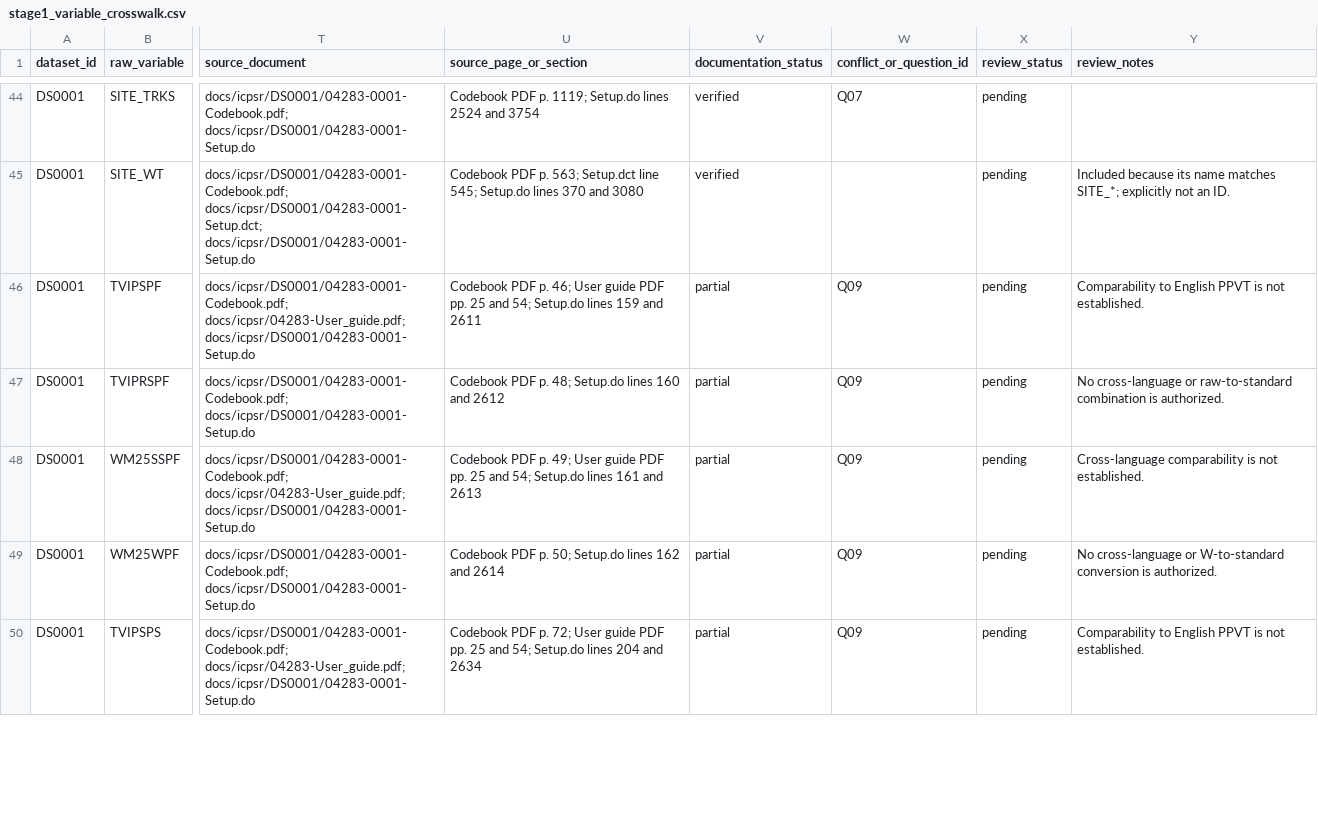
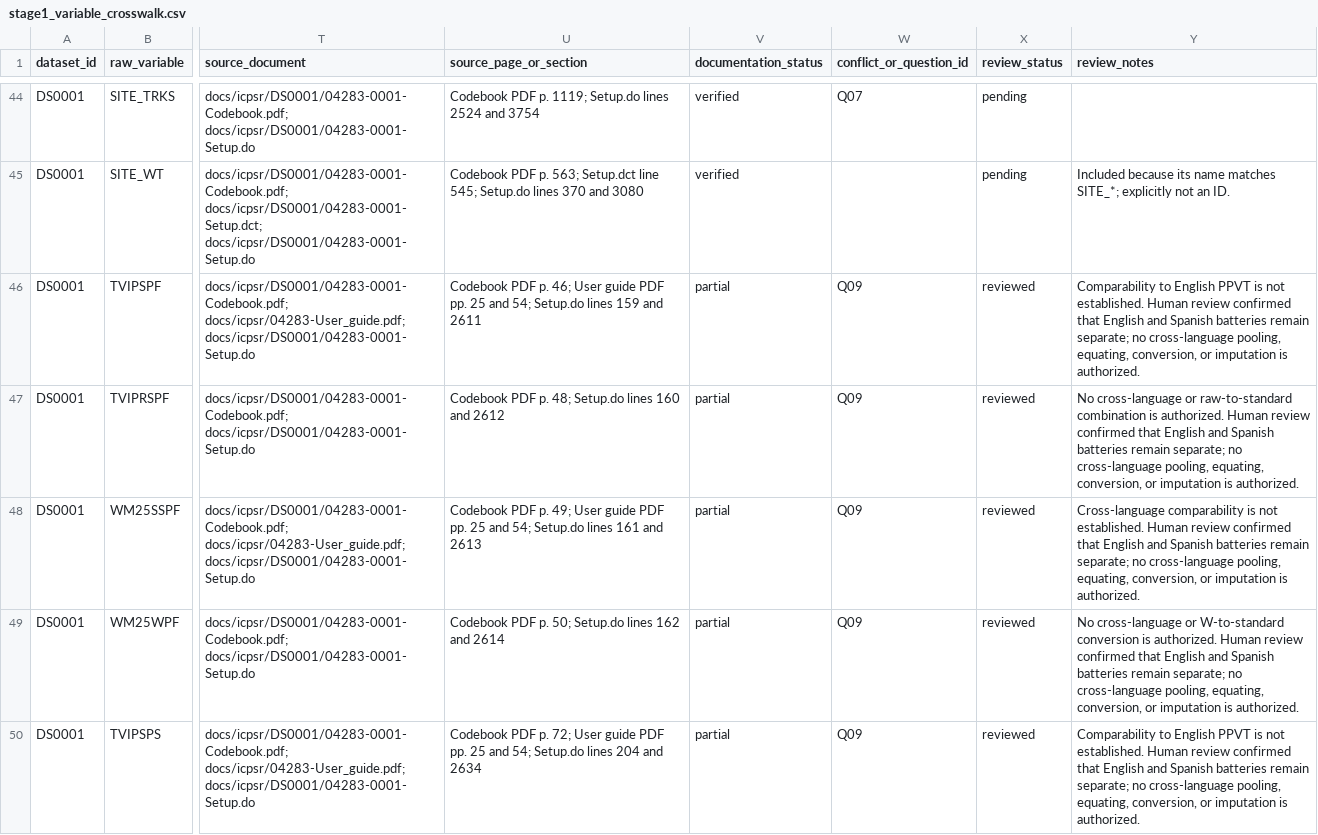
Before and after one commit to mvbasnet/ICPSR_04283, a CSV file: docs/stage1_variable_crosswalk.csv, drawn as a sheet; only a part is shown, gaps mark what is left out; the diff covers the shown part only; the diff names each change by its address in the sheet, - before the commit and + after, or states it on an @@ line.

Commit message:
Record Stage 1 human review and identifier checks

```diff
--- a/docs/stage1_variable_crosswalk.csv
+++ b/docs/stage1_variable_crosswalk.csv
-X46:X50 (review_status): pending
+X46:X50 (review_status): reviewed
-Y46 (review_notes): …not established.
+Y46 (review_notes): …not established. Human review confirmed that English and Spanish batteries remain separate; no cross-language pooling, equating, conversion, or imputation is authorized.
-Y47 (review_notes): …is authorized.
+Y47 (review_notes): …is authorized. Human review confirmed that English and Spanish batteries remain separate; no cross-language pooling, equating, conversion, or imputation is authorized.
-Y48 (review_notes): …not established.
+Y48 (review_notes): …not established. Human review confirmed that English and Spanish batteries remain separate; no cross-language pooling, equating, conversion, or imputation is authorized.
-Y49 (review_notes): …is authorized.
+Y49 (review_notes): …is authorized. Human review confirmed that English and Spanish batteries remain separate; no cross-language pooling, equating, conversion, or imputation is authorized.
-Y50 (review_notes): …not established.
+Y50 (review_notes): …not established. Human review confirmed that English and Spanish batteries remain separate; no cross-language pooling, equating, conversion, or imputation is authorized.
```
Also changed, not shown: 55 edited cells elsewhere in this file, 2 other files.
